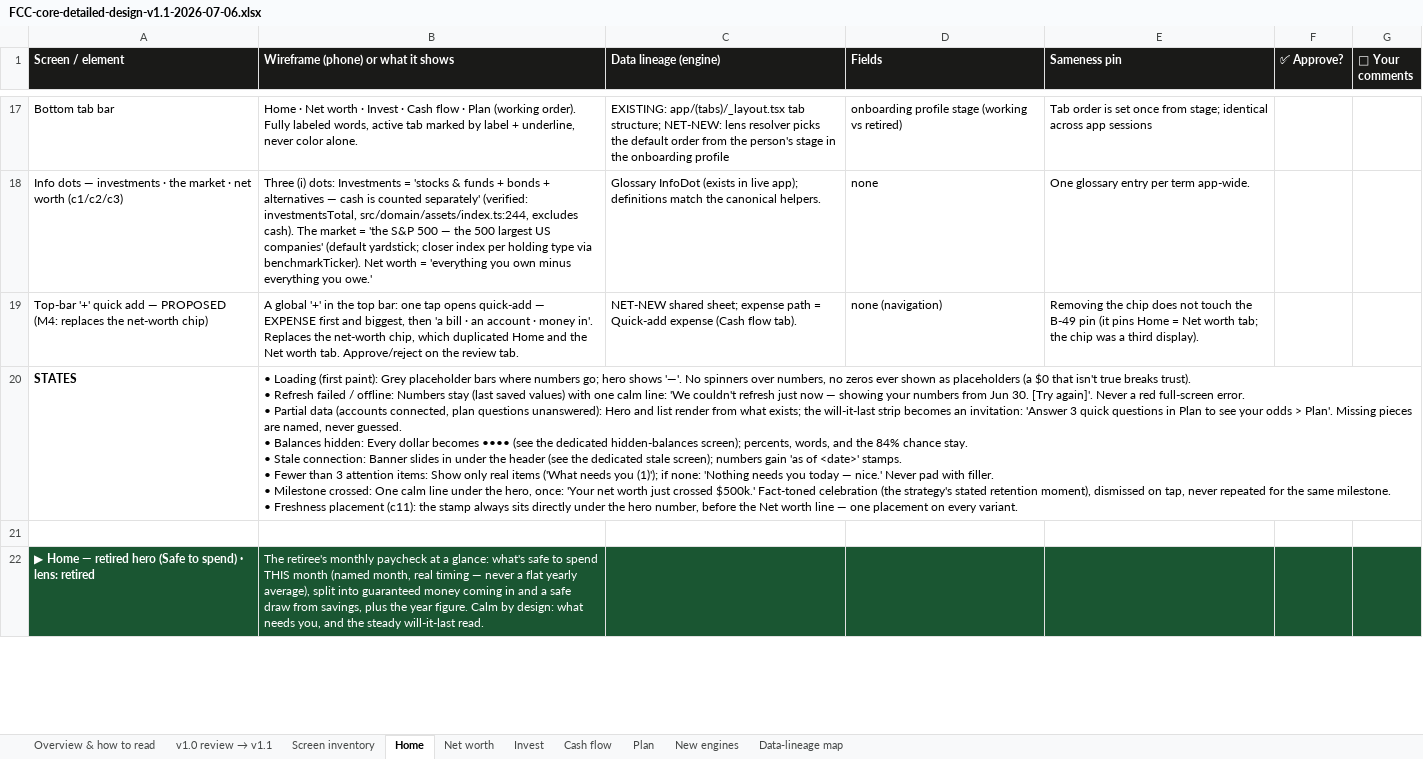
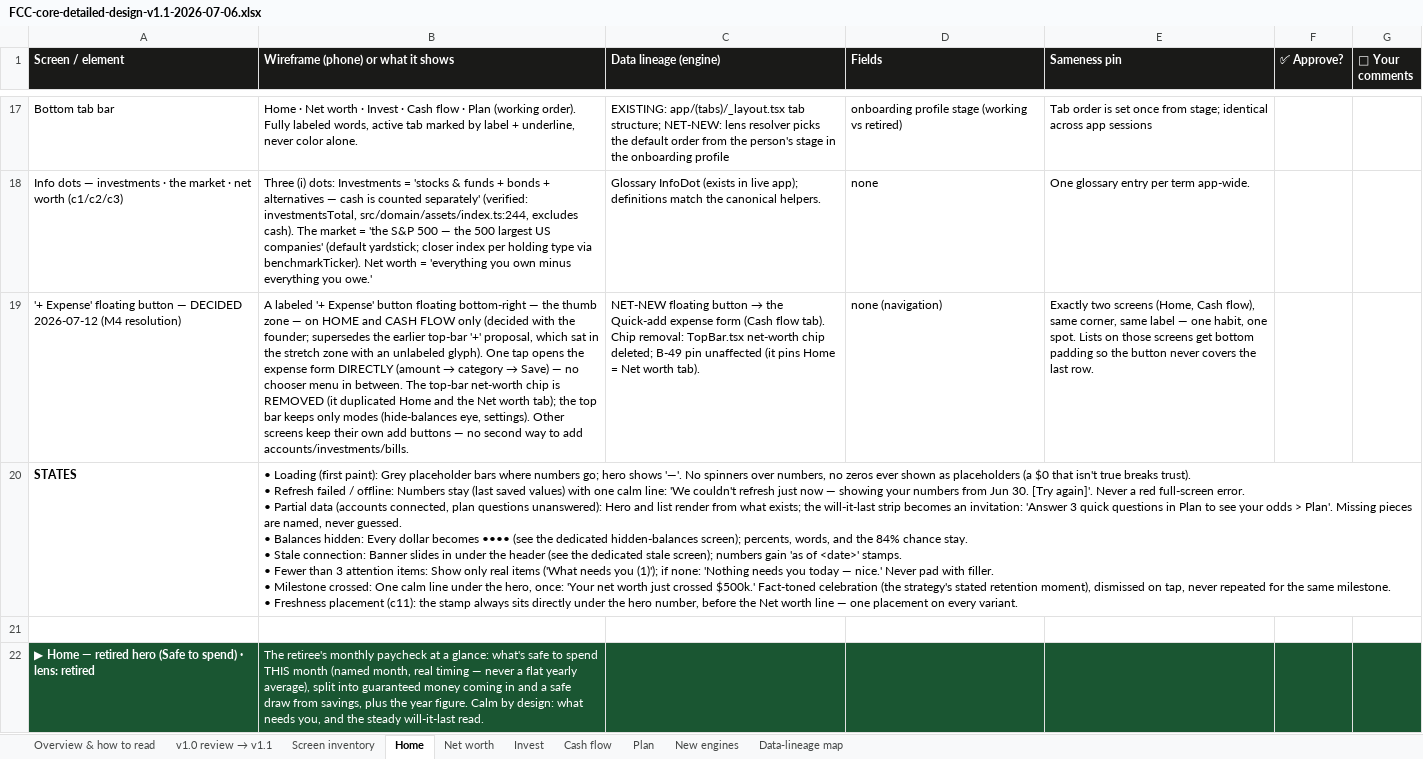
Before and after one commit to Finwise-io/finwise, an Excel workbook: docs/FCC-core-55-70/FCC-core-detailed-design-v1.1-2026-07-06.xlsx, sheet Home, drawn as a sheet; only a part is shown, gaps mark what is left out; values as stored, in another font and other column widths than the file's, no borders; removed rows and columns are numbered as before the commit, all else as after; the diff covers the shown part only; the diff names each change by its address in the sheet, - before the commit and + after, or states it on an @@ line.

```diff
--- a/docs/FCC-core-55-70/FCC-core-detailed-design-v1.1-2026-07-06.xlsx (sheet Home)
+++ b/docs/FCC-core-55-70/FCC-core-detailed-design-v1.1-2026-07-06.xlsx (sheet Home)
-row 19: Top-bar '+' quick add — PROPOSED (M4: replaces the net-worth chip) | A global '+' in the top bar: one tap opens quick-add — EXPENSE first and biggest, then 'a bill · an account · money in'. Replaces the net-worth chip, which duplicated Home and the Net worth tab. Approve/reject on the review tab. | NET-NEW shared sheet; expense path = Quick-add expense (Cash flow tab). | none (navigation) | Removing the chip does not touch the B-49 pin (it pins Home = Net worth tab; the chip was a third display).
+row 19: '+ Expense' floating button — DECIDED 2026-07-12 (M4 resolution) | A labeled '+ Expense' button floating bottom-right — the thumb zone — on HOME and CASH FLOW only (decided with the founder; supersedes the earlier top-bar '+' proposal, which sat in the stretch zone with an unlabeled glyph). One tap opens the expense form DIRECTLY (amount → category → Save) — no chooser menu in between. The top-bar net-worth chip is REMOVED (it duplicated Home and the Net worth tab); the top bar keeps only modes (hide-balances eye, settings). Other screens keep their own add buttons — no second way to add accounts/investments/bills. | NET-NEW floating button → the Quick-add expense form (Cash flow tab). Chip removal: TopBar.tsx net-worth chip deleted; B-49 pin unaffected (it pins Home = Net worth tab). | none (navigation) | Exactly two screens (Home, Cash flow), same corner, same label — one habit, one spot. Lists on those screens get bottom padding so the button never covers the last row.
```
Also changed, not shown: 2 edited cells elsewhere in this sheet, sheet Data-lineage map, sheet Cash flow, sheet v1.0 review → v1.1, docs/FCC-core-55-70/FCC-core-UX-design-v1.1-2026-07-06.xlsx.
